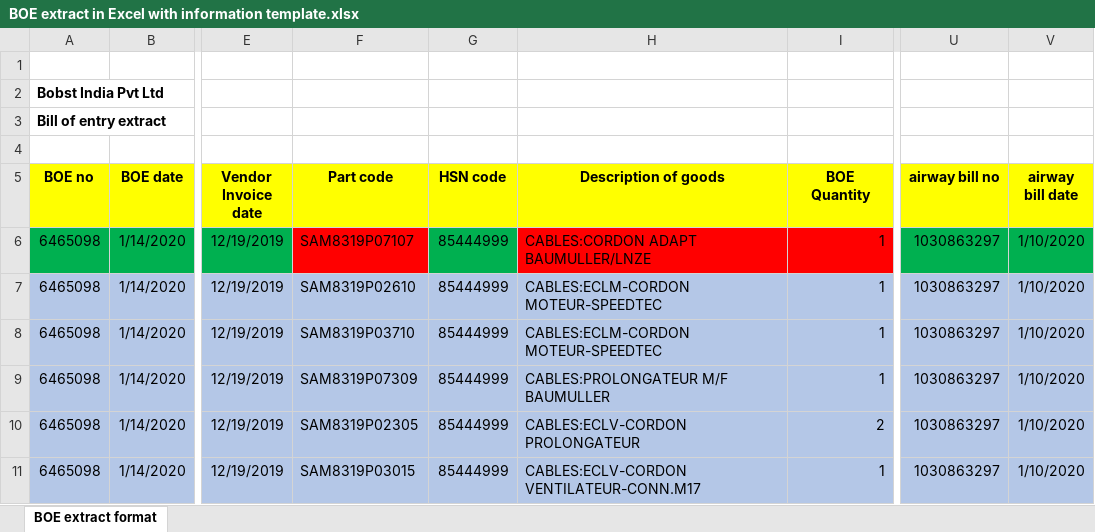
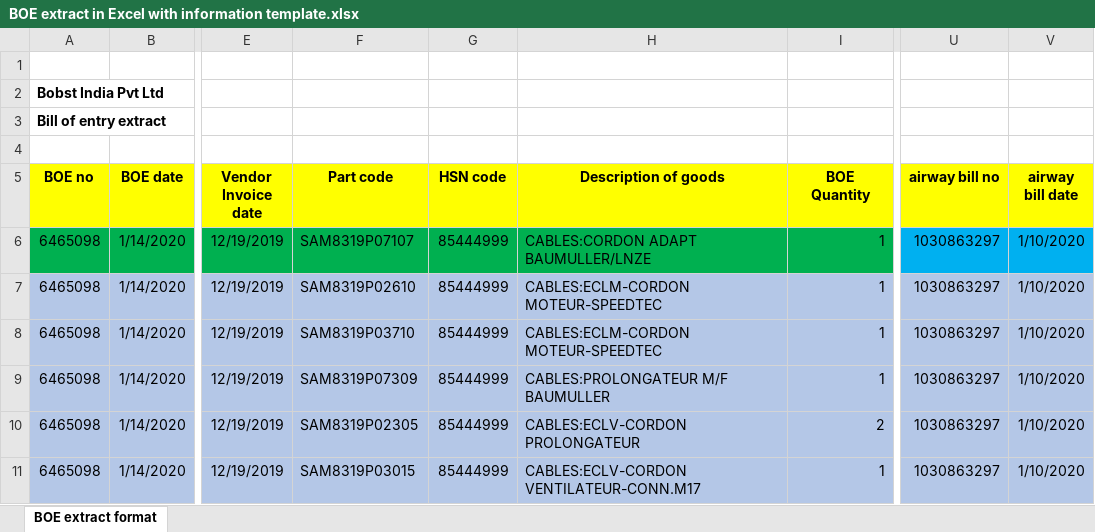
Before and after one commit to iamjoytank/pdfparse, an Excel workbook: BOE extract in Excel with information template.xlsx, sheet BOE extract format, drawn as a sheet; only a part is shown, gaps mark what is left out; values as stored, in another font and other column widths than the file's, no borders; the diff names each change by its address in the sheet, - before the commit and + after, or states it on an @@ line.

Commit message:
data of every material is ready

```diff
--- a/BOE extract in Excel with information template.xlsx (sheet BOE extract format)
+++ b/BOE extract in Excel with information template.xlsx (sheet BOE extract format)
-F6 fill: #FF0000
+F6 fill: #00B050
-H6:I6 fill: #FF0000
+H6:I6 fill: #00B050
-U6:V6 fill: #00B050
+U6:V6 fill: #00B0F0
```
Also changed, not shown: 14 other files.
